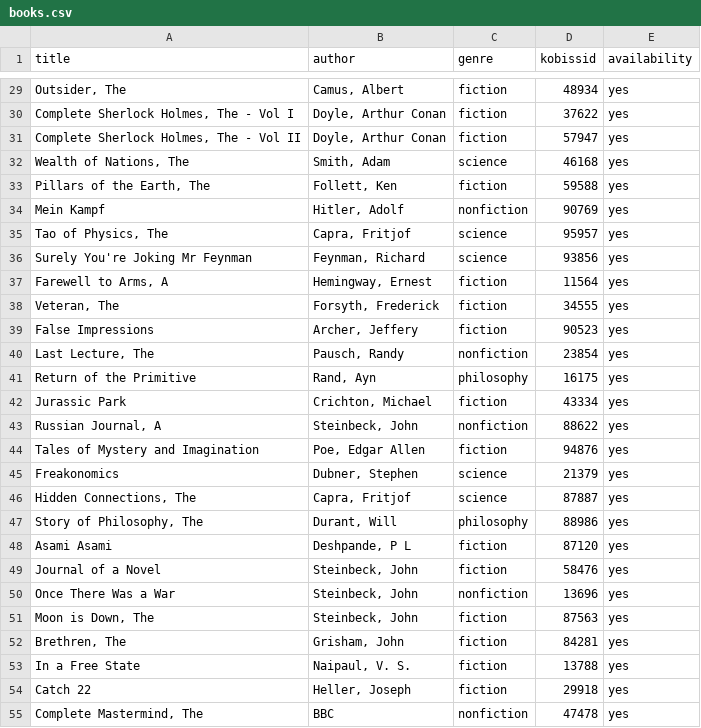
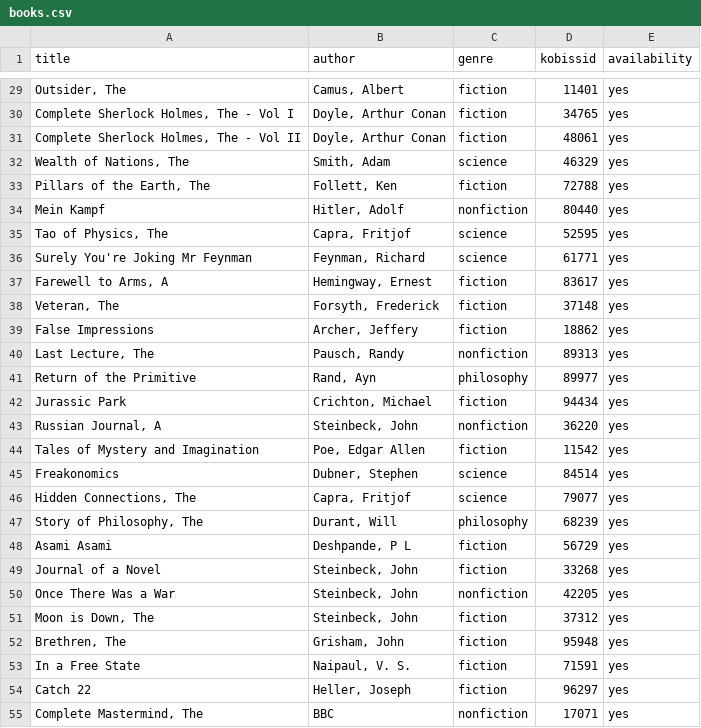
Before and after one commit to melamalej/Knjiznica, a CSV file: books.csv, drawn as a sheet; only a part is shown, gaps mark what is left out; the diff covers the shown part only; the diff names each change by its address in the sheet, - before the commit and + after, or states it on an @@ line.

```diff
--- a/books.csv
+++ b/books.csv
-D29 (kobissid): 48934
+D29 (kobissid): 11401
-D30 (kobissid): 37622
+D30 (kobissid): 34765
-D31 (kobissid): 57947
+D31 (kobissid): 48061
-D32 (kobissid): 46168
+D32 (kobissid): 46329
-D33 (kobissid): 59588
+D33 (kobissid): 72788
-D34 (kobissid): 90769
+D34 (kobissid): 80440
-D35 (kobissid): 95957
+D35 (kobissid): 52595
-D36 (kobissid): 93856
+D36 (kobissid): 61771
-D37 (kobissid): 11564
+D37 (kobissid): 83617
-D38 (kobissid): 34555
+D38 (kobissid): 37148
-D39 (kobissid): 90523
+D39 (kobissid): 18862
-D40 (kobissid): 23854
+D40 (kobissid): 89313
-D41 (kobissid): 16175
+D41 (kobissid): 89977
-D42 (kobissid): 43334
+D42 (kobissid): 94434
-D43 (kobissid): 88622
+D43 (kobissid): 36220
-D44 (kobissid): 94876
+D44 (kobissid): 11542
-D45 (kobissid): 21379
+D45 (kobissid): 84514
-D46 (kobissid): 87887
+D46 (kobissid): 79077
-D47 (kobissid): 88986
+D47 (kobissid): 68239
-D48 (kobissid): 87120
+D48 (kobissid): 56729
-D49 (kobissid): 58476
+D49 (kobissid): 33268
-D50 (kobissid): 13696
+D50 (kobissid): 42205
-D51 (kobissid): 87563
+D51 (kobissid): 37312
-D52 (kobissid): 84281
+D52 (kobissid): 95948
-D53 (kobissid): 13788
+D53 (kobissid): 71591
-D54 (kobissid): 29918
+D54 (kobissid): 96297
-D55 (kobissid): 47478
+D55 (kobissid): 17071
```
Also changed, not shown: 160 edited cells elsewhere in this file, 1 other file.
